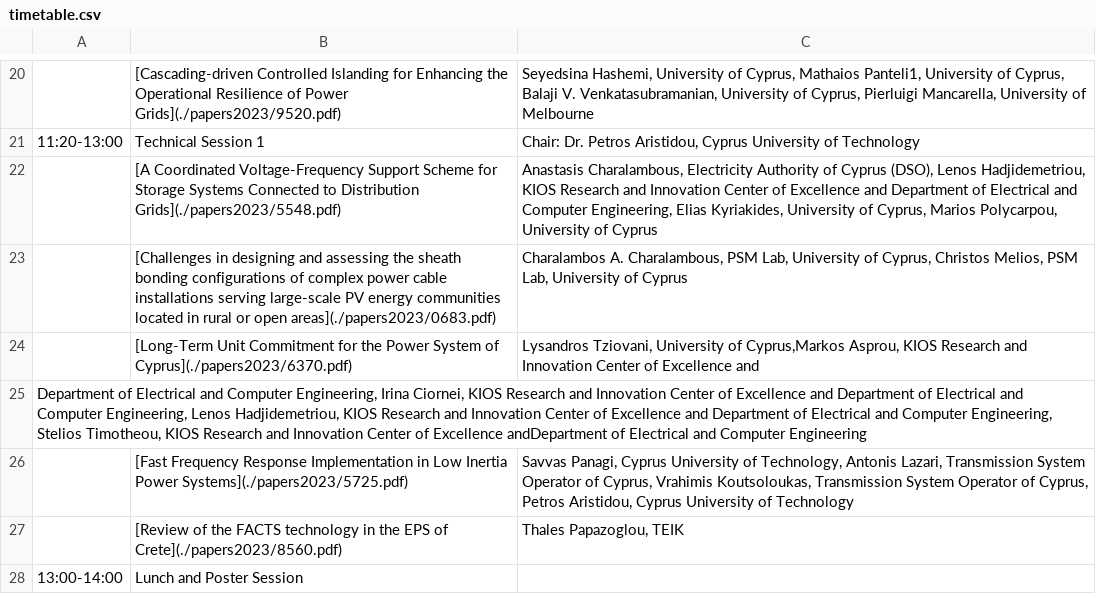
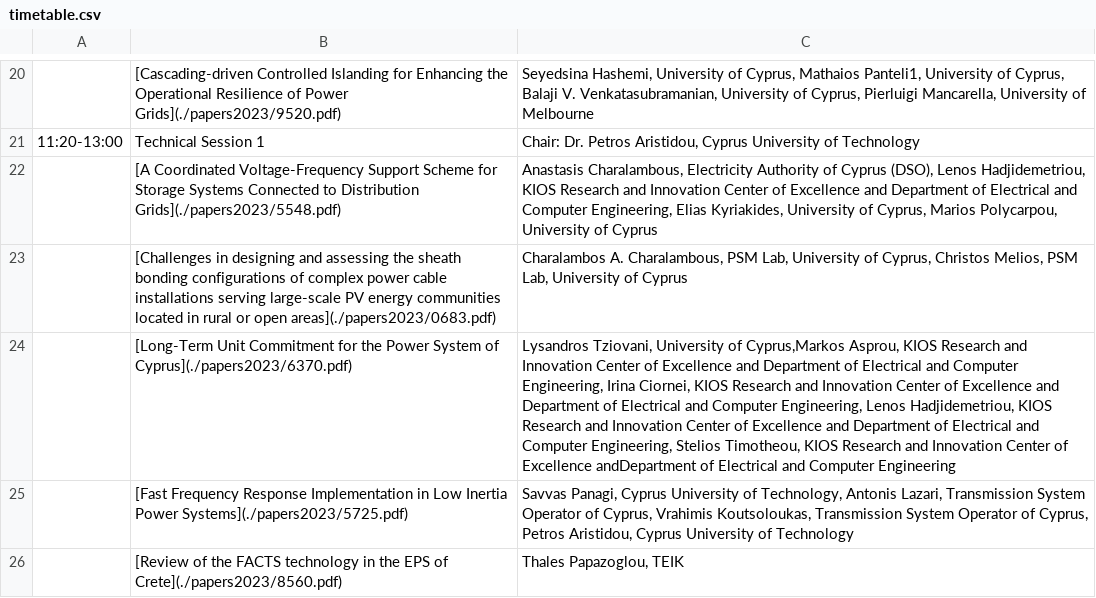
Before and after one commit to SPS-L/cigre-cyprus.org, a CSV file: content/conference/timetable.csv, drawn as a sheet; only a part is shown, gaps mark what is left out; the shorter side is filled out with more unchanged rows; the diff names each change by its address in the sheet, - before the commit and + after, or states it on an @@ line.

Commit message:
Updated event

```diff
--- a/content/conference/timetable.csv
+++ b/content/conference/timetable.csv
-C24: …Excellence and
+C24: …Excellence and Department of Electrical and Computer Engineering, Irina Ciornei, KIOS Research and Innovation Center of Excellence and Department of Electrical and Computer Engineering, Lenos Hadjidemetriou, KIOS Research and Innovation Center of Excellence and Department of Electrical and Computer Engineering, Stelios Timotheou, KIOS Research and Innovation Center of Excellence andDepartment of Electrical and Computer Engineering
-row 25: Department of Electrical and Computer Engineering, Irina Ciornei, KIOS Research and Innovation Center of Excellence and Department of Electrical and Computer Engineering, Lenos Hadjidemetriou, KIOS Research and Innovation Center of Excellence and Department of Electrical and Computer Engineering, Stelios Timotheou, KIOS Research and Innovation Center of Excellence andDepartment of Electrical and Computer Engineering
```
